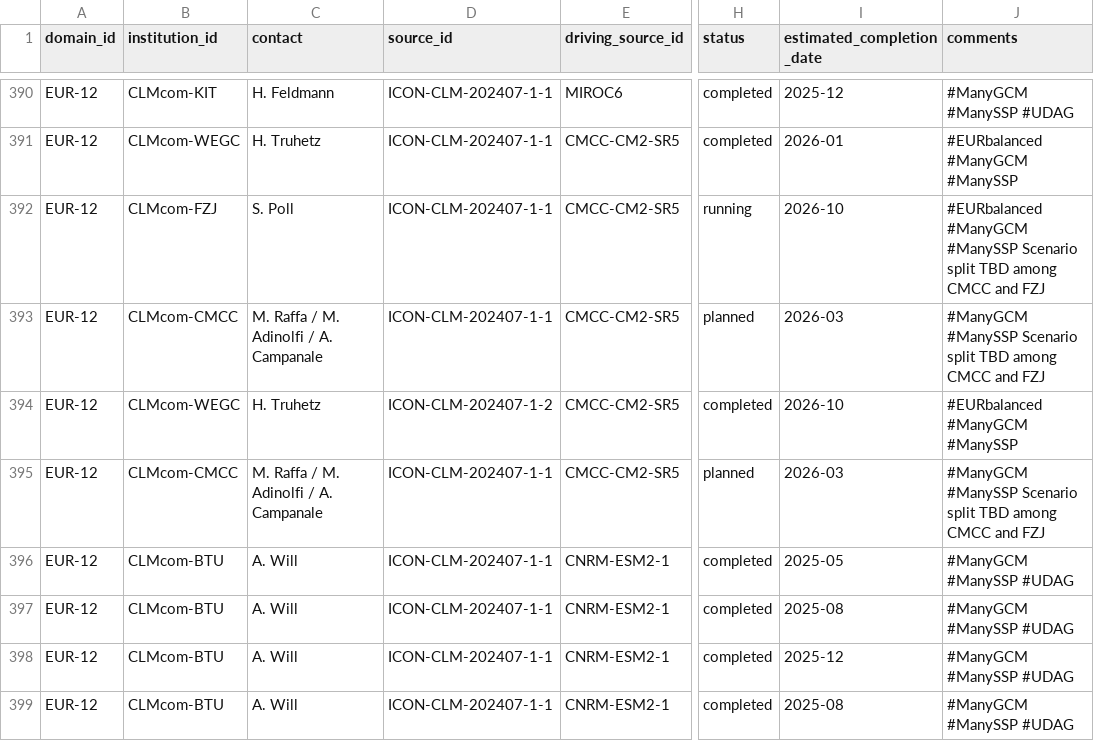
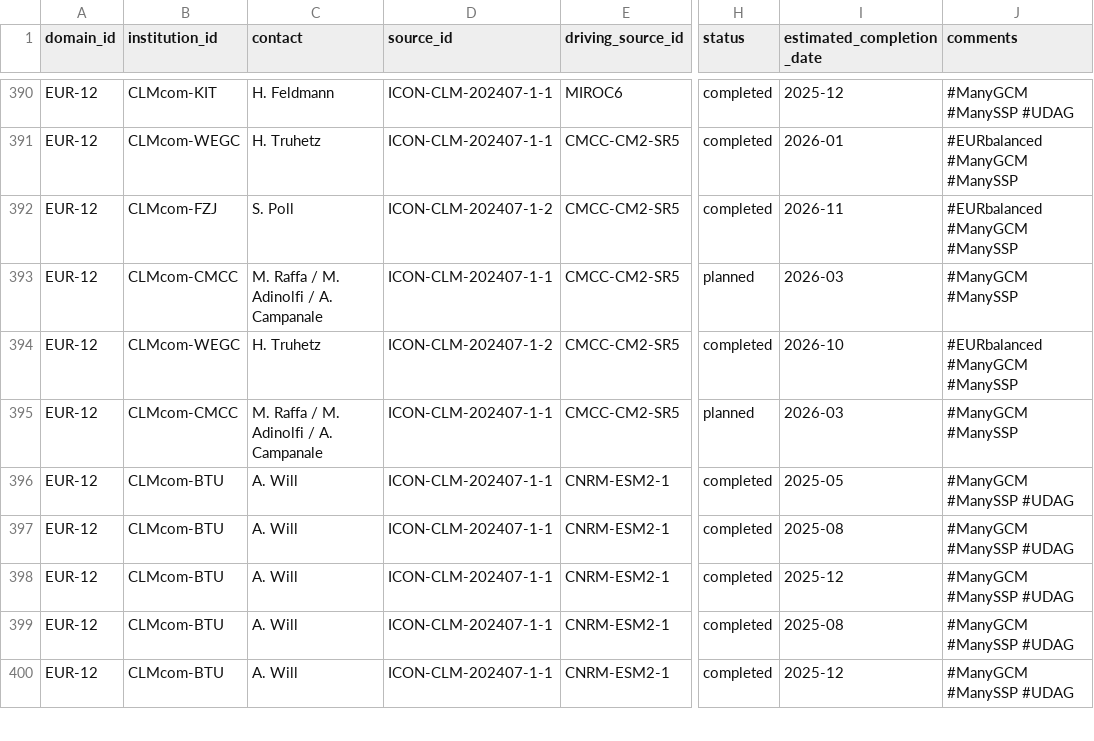
Before and after one commit to WCRP-CORDEX/simulation-status, a CSV file: CMIP6_downscaling_plans.csv, drawn as a sheet; only a part is shown, gaps mark what is left out; the shorter side is filled out with more unchanged rows; the diff names each change by its address in the sheet, - before the commit and + after, or states it on an @@ line.

Commit message:
Update FZJ sim and plotting functions
See https://github.com/WCRP-CORDEX/cordex-cmip6-cv/issues/361

Enhance plotting functions to support CORE-only filtering and save outputs in both PNG and SVG formats

```diff
--- a/CMIP6_downscaling_plans.csv
+++ b/CMIP6_downscaling_plans.csv
-D392 (source_id): ICON-CLM-202407-1-1
+D392 (source_id): ICON-CLM-202407-1-2
-H392 (status): running
+H392 (status): completed
-I392 (estimated_completion_date): 2026-10
+I392 (estimated_completion_date): 2026-11
-J392 (comments): …#ManyGCM #ManySSP Scenario split TBD among CMCC and FZJ
+J392 (comments): …#ManyGCM #ManySSP
-J393 (comments): #ManyGCM #ManySSP Scenario split TBD among CMCC and FZJ
+J393 (comments): #ManyGCM #ManySSP
-J395 (comments): #ManyGCM #ManySSP Scenario split TBD among CMCC and FZJ
+J395 (comments): #ManyGCM #ManySSP
```
Also changed, not shown: 3 other files.
